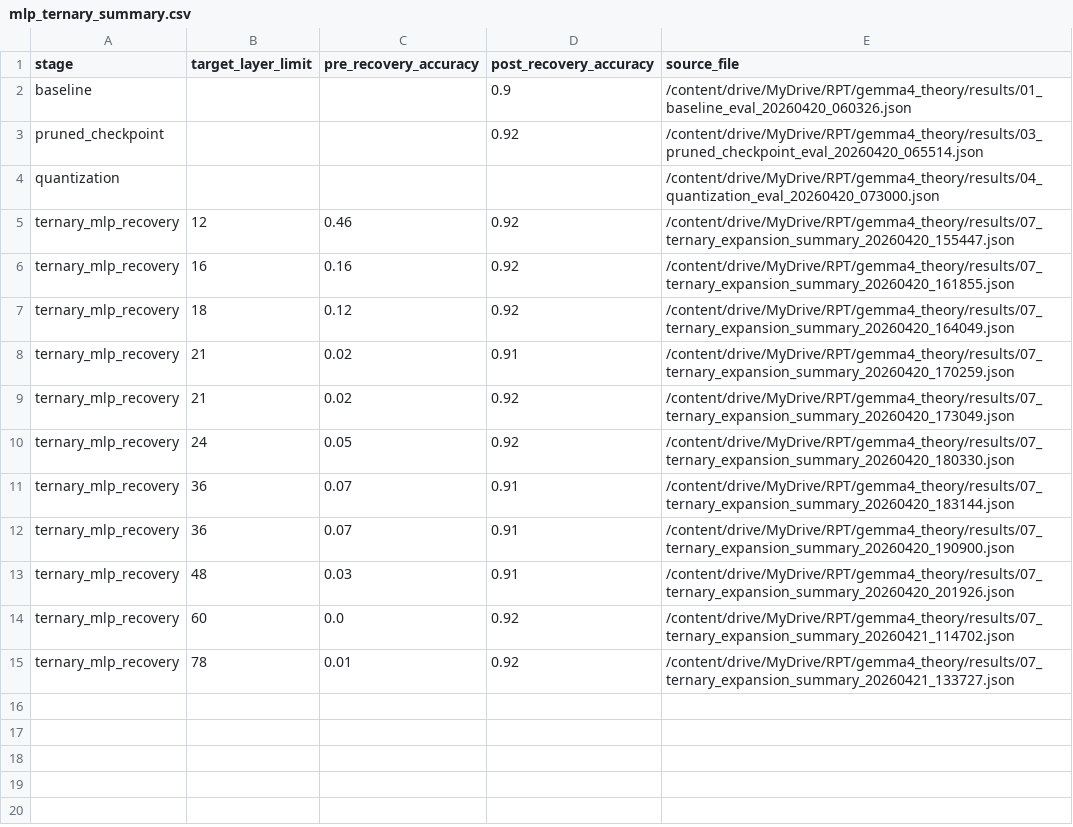
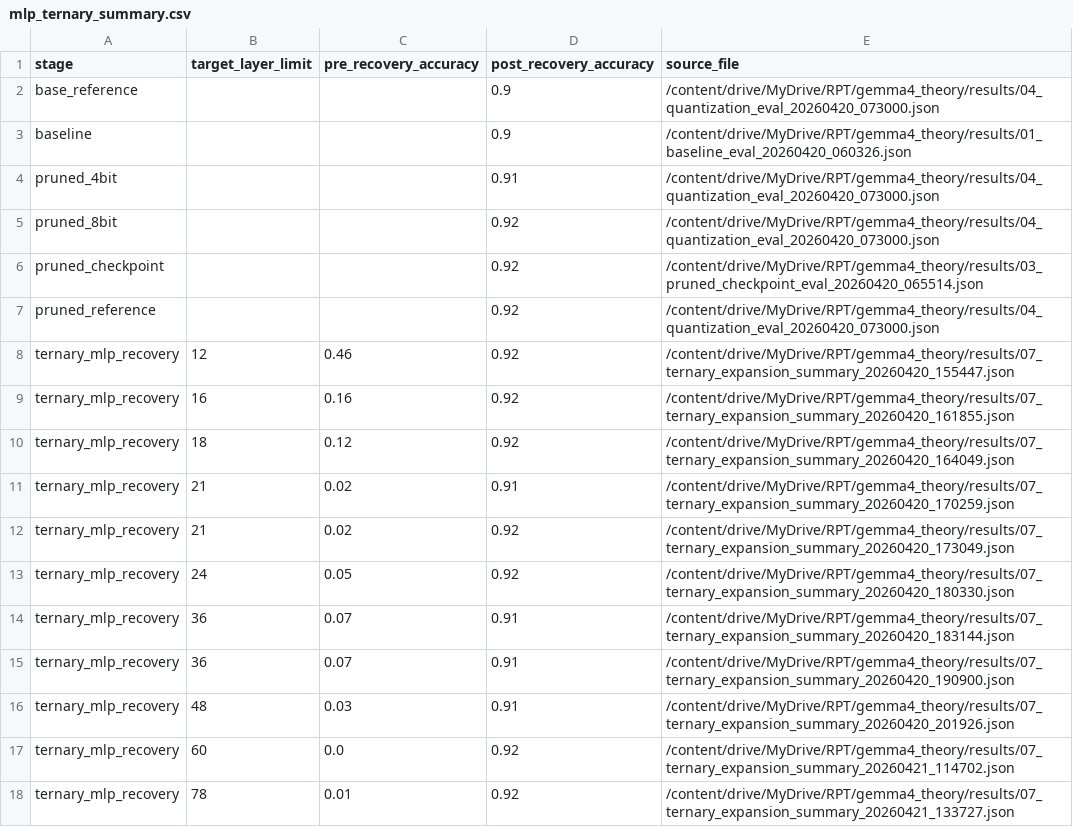
Before and after one commit to cesarfavero/RPT, a CSV file: gemma4_theory/results/consolidated/mlp_ternary_summary.csv, drawn as a sheet; removed rows and columns are numbered as before the commit, all else as after; the diff names each change by its address in the sheet, - before the commit and + after, or states it on an @@ line.

```diff
--- a/gemma4_theory/results/consolidated/mlp_ternary_summary.csv
+++ b/gemma4_theory/results/consolidated/mlp_ternary_summary.csv
+row 2: base_reference |  |  | 0.9 | /content/drive/MyDrive/RPT/gemma4_theory/results/04_quantization_eval_20260420_073000.json
+row 4: pruned_4bit |  |  | 0.91 | /content/drive/MyDrive/RPT/gemma4_theory/results/04_quantization_eval_20260420_073000.json
+row 5: pruned_8bit |  |  | 0.92 | /content/drive/MyDrive/RPT/gemma4_theory/results/04_quantization_eval_20260420_073000.json
-row 4: quantization |  |  |  | /content/drive/MyDrive/RPT/gemma4_theory/results/04_quantization_eval_20260420_073000.json
+row 7: pruned_reference |  |  | 0.92 | /content/drive/MyDrive/RPT/gemma4_theory/results/04_quantization_eval_20260420_073000.json
```
Also changed, not shown: 2 other files.
